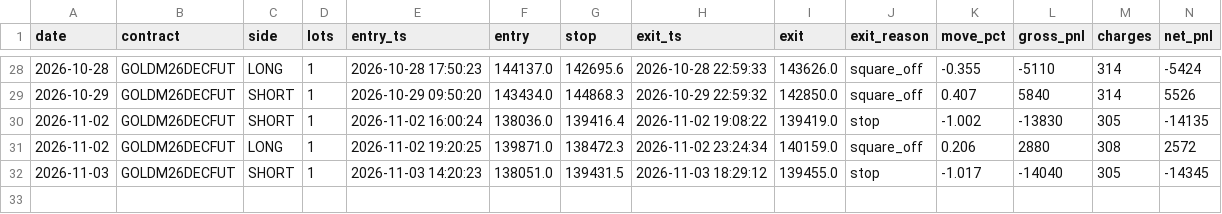
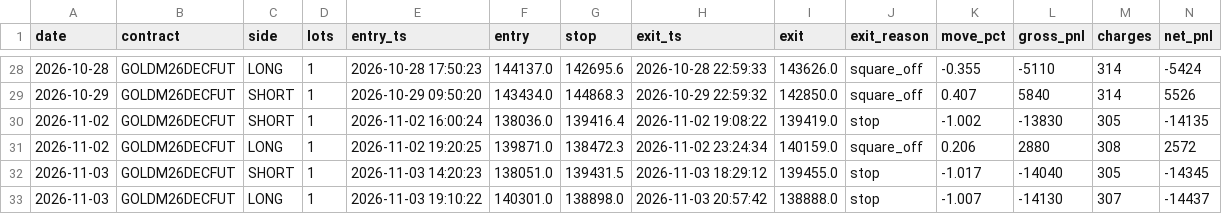
Before and after one commit to tejassukale79-art/nifty-credit-spread-paper, a CSV file: results/gm_trades.csv, drawn as a sheet; only a part is shown, gaps mark what is left out; rows hold the shown columns only; the diff names each change by its address in the sheet, - before the commit and + after, or states it on an @@ line.

```diff
--- a/results/gm_trades.csv
+++ b/results/gm_trades.csv
+row 33: 2026-11-03 | GOLDM26DECFUT | LONG | 1 | 2026-11-03 19:10:22 | 140301.0 | 138898.0 | 2026-11-03 20:57:42 | 138888.0 | stop | -1.007 | -14130 | 307 | -14437
```
Also changed, not shown: 2 other files.
